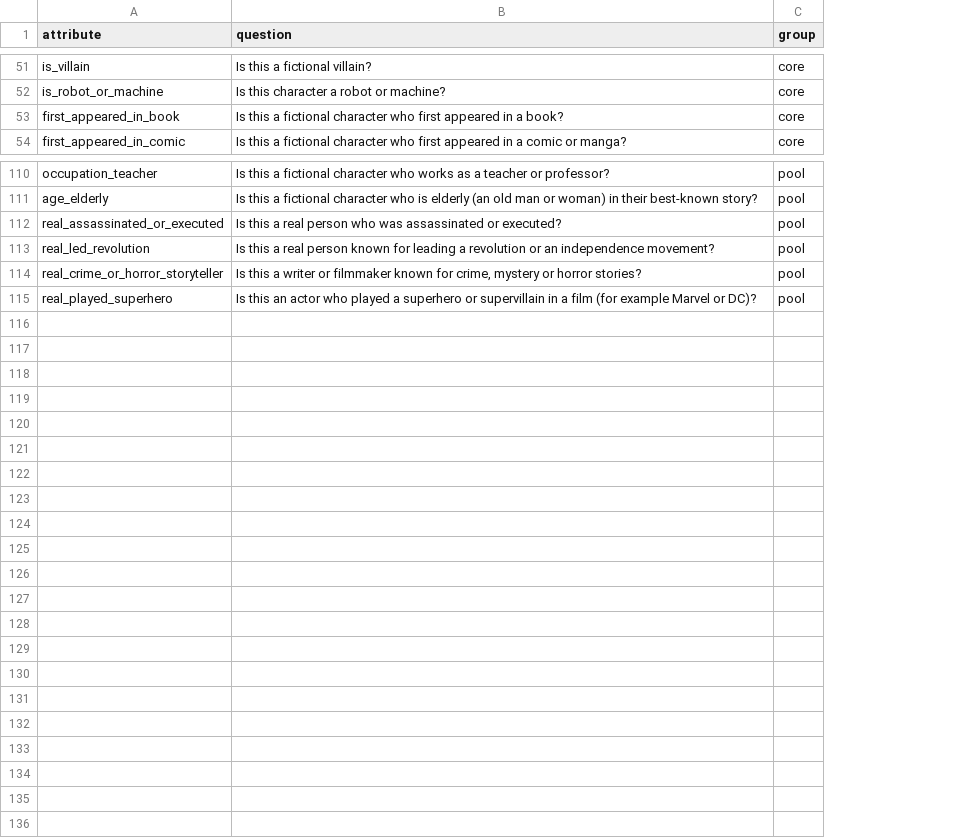
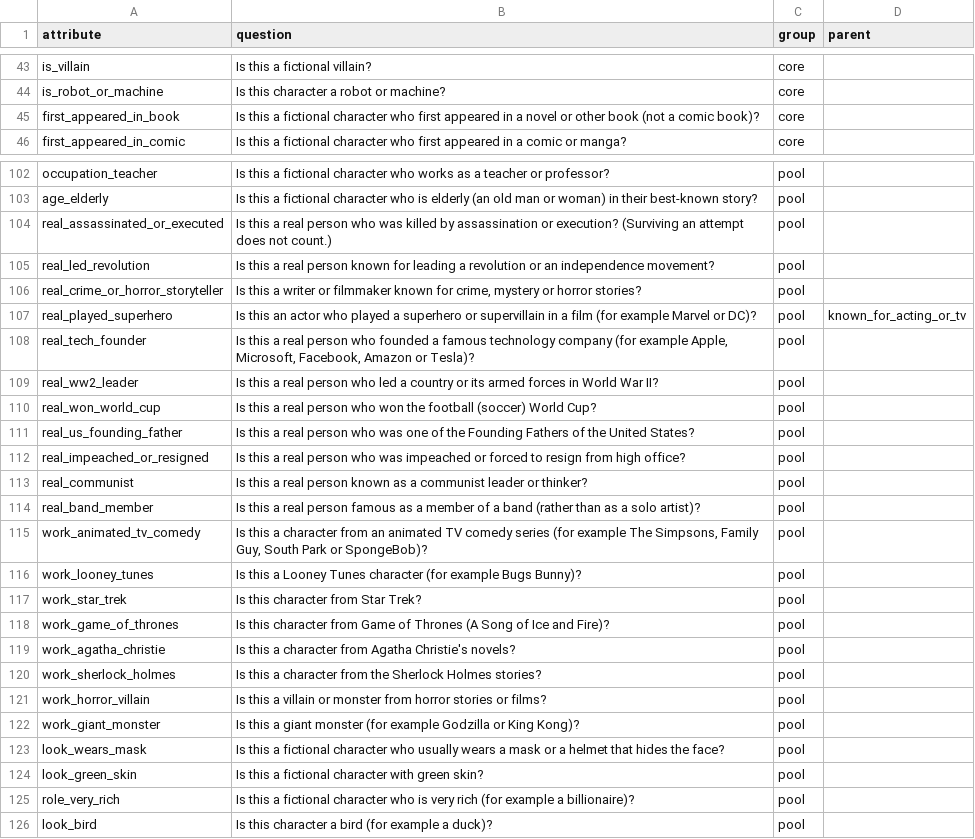
Before and after one commit to lawrenceli0228/character-guesser, a CSV file: dataset/questions.csv, drawn as a sheet; only a part is shown, gaps mark what is left out; addresses are those after the commit; the diff covers the shown part only; the diff names each change by its address in the sheet, - before the commit and + after, or states it on an @@ line.

Commit message:
fix: data that ordinary players answer differently, event questions instead of years
- 37 people with several citizenships get the country players associate with
  them (Tom Hanks USA), plus label fixes from a blind player survey of the 80
  most popular characters (agreement with the data 97.9% -> 99.1%)
- birth years: one 'born before 1900?' question instead of nine cut-offs,
  since players rarely know birth decades
- 19 event, work and look questions players can answer (founded a tech
  company, World Cup, impeached or resigned, Looney Tunes, Star Trek, wears a
  mask, green skin, ...) that tell common look-alikes apart (Trump vs Bush,
  Bugs Bunny vs Daffy Duck, Tarzan vs Zorro)
- clearer wording: actors only, 'killed by' assassination, novels not comic
  books, comedians are real people
- playtests.md logs every real and black-box playtest
- retrain model/tree.json on the 125-question dataset

```diff
--- a/dataset/questions.csv
+++ b/dataset/questions.csv
+column D (parent), row 107: known_for_acting_or_tv
-B45 (question): …in a book?
+B45 (question): …in a novel or other book (not a comic book)?
-B104 (question): …who was assassinated or executed?
+B104 (question): …who was killed by assassination or execution? (Surviving an attempt does not count.)
+row 108: real_tech_founder | Is this a real person who founded a famous technology company (for example Apple, Microsoft, Facebook, Amazon or Tesla)? | pool
+row 109: real_ww2_leader | Is this a real person who led a country or its armed forces in World War II? | pool
+row 110: real_won_world_cup | Is this a real person who won the football (soccer) World Cup? | pool
+row 111: real_us_founding_father | Is this a real person who was one of the Founding Fathers of the United States? | pool
+row 112: real_impeached_or_resigned | Is this a real person who was impeached or forced to resign from high office? | pool
+row 113: real_communist | Is this a real person known as a communist leader or thinker? | pool
+row 114: real_band_member | Is this a real person famous as a member of a band (rather than as a solo artist)? | pool
+row 115: work_animated_tv_comedy | Is this a character from an animated TV comedy series (for example The Simpsons, Family Guy, South Park or SpongeBob)? | pool
+row 116: work_looney_tunes | Is this a Looney Tunes character (for example Bugs Bunny)? | pool
+row 117: work_star_trek | Is this character from Star Trek? | pool
+row 118: work_game_of_thrones | Is this character from Game of Thrones (A Song of Ice and Fire)? | pool
+row 119: work_agatha_christie | Is this a character from Agatha Christie's novels? | pool
+row 120: work_sherlock_holmes | Is this a character from the Sherlock Holmes stories? | pool
+row 121: work_horror_villain | Is this a villain or monster from horror stories or films? | pool
+row 122: work_giant_monster | Is this a giant monster (for example Godzilla or King Kong)? | pool
+row 123: look_wears_mask | Is this a fictional character who usually wears a mask or a helmet that hides the face? | pool
+row 124: look_green_skin | Is this a fictional character with green skin? | pool
+row 125: role_very_rich | Is this a fictional character who is very rich (for example a billionaire)? | pool
+row 126: look_bird | Is this character a bird (for example a duck)? | pool
```
Also changed, not shown: 8 removed rows and 1 edited cell elsewhere in this file, data_pipeline/raw/question_pool.csv, data_pipeline/raw/roster.csv, 15 other files.
